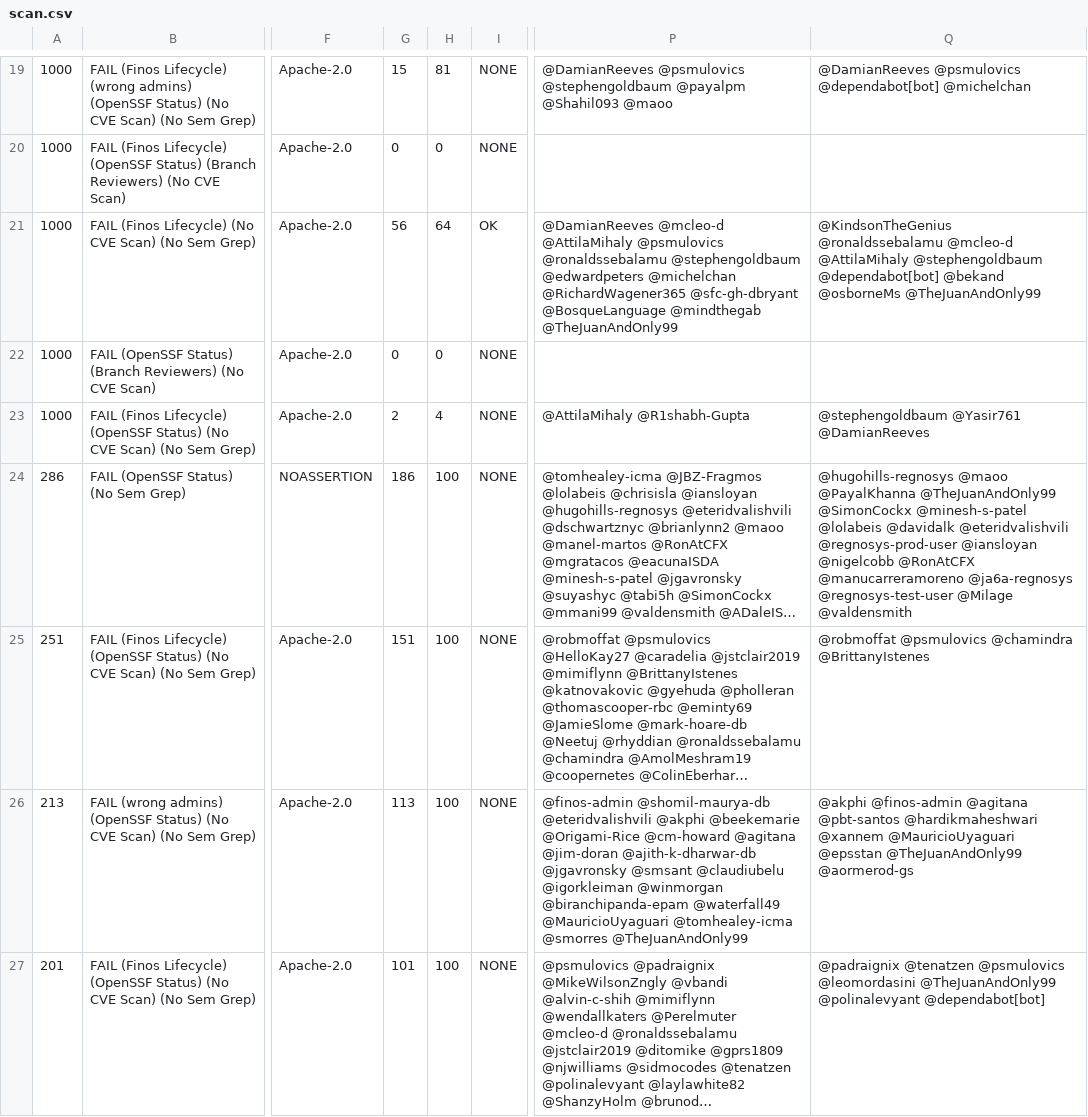
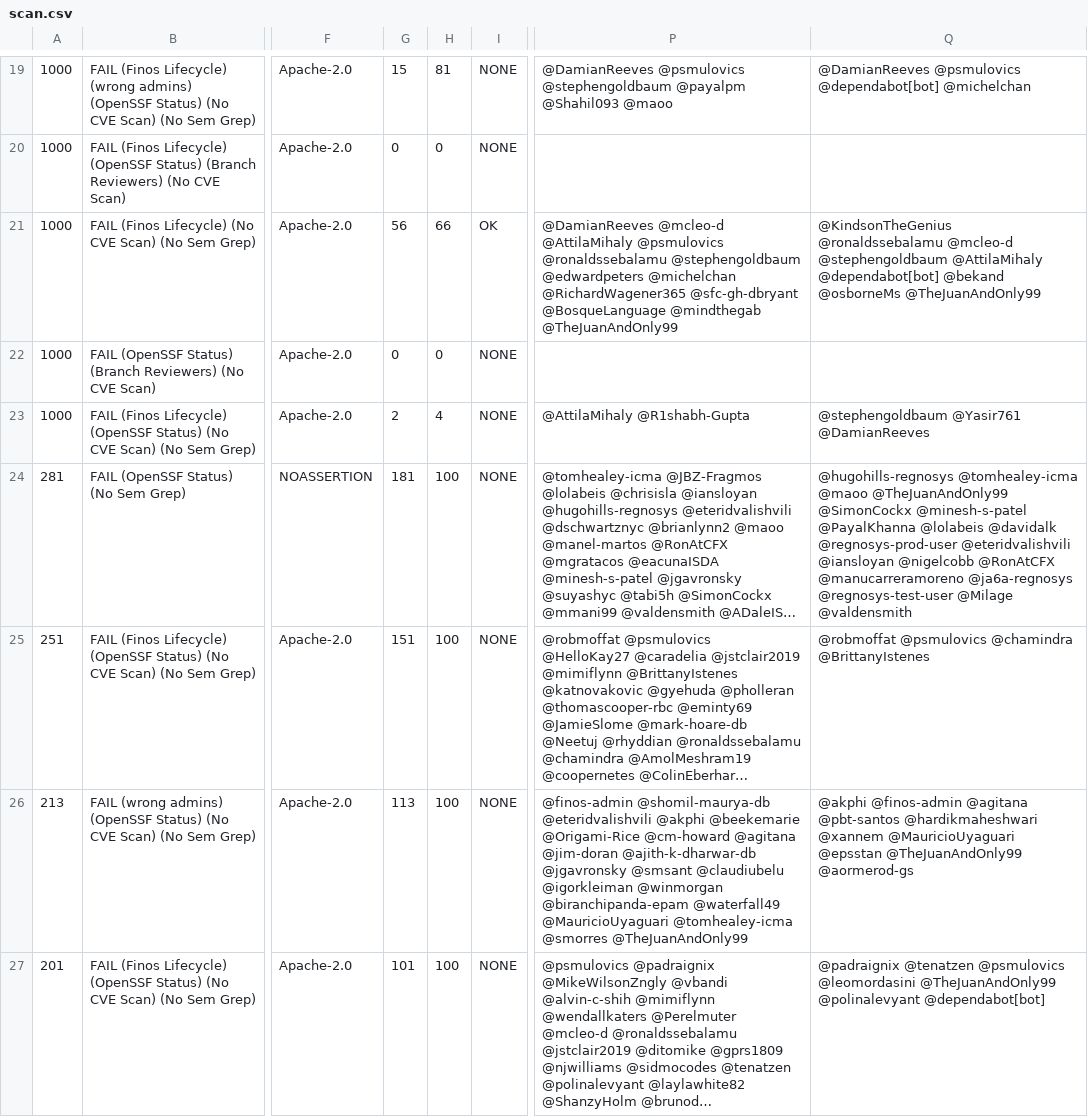
Before and after one commit to finos-labs/project-analysis, a CSV file: scan.csv, drawn as a sheet; only a part is shown, gaps mark what is left out; long unchanged cells end in …; the diff covers the shown part only; the diff names each change by its address in the sheet, - before the commit and + after, or states it on an @@ line.

Commit message:
Landscape Scanning Generated File

```diff
--- a/scan.csv
+++ b/scan.csv
-H21: 64
+H21: 66
-Q21: …@ronaldssebalamu @mcleo-d @AttilaMihaly @stephengoldbaum @dependabot[bot] @bekand…
+Q21: …@ronaldssebalamu @mcleo-d @stephengoldbaum @AttilaMihaly @dependabot[bot] @bekand…
-A24: 286
+A24: 281
-G24: 186
+G24: 181
-Q24: @hugohills-regnosys @maoo @PayalKhanna @TheJuanAndOnly99 @SimonCockx @minesh-s-patel @lolabeis @davidalk @eteridvalishvili @regnosys-prod-user @iansloyan @nigelcobb…
+Q24: @hugohills-regnosys @tomhealey-icma @maoo @TheJuanAndOnly99 @SimonCockx @minesh-s-patel @PayalKhanna @lolabeis @davidalk @regnosys-prod-user @eteridvalishvili @iansloyan @nigelcobb…
```
Also changed, not shown: 5 added rows, 5 removed rows and 19 edited cells elsewhere in this file.
